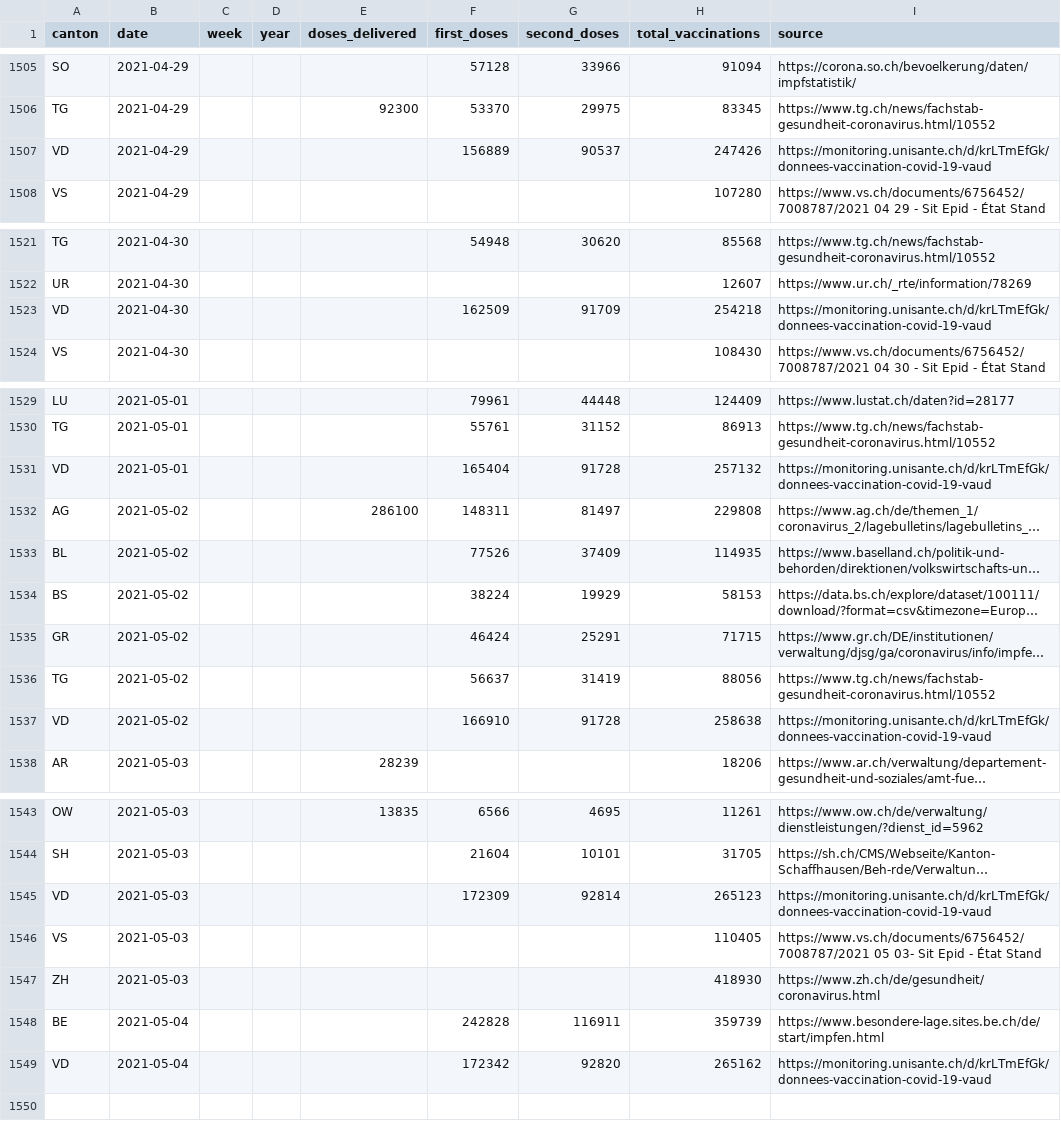
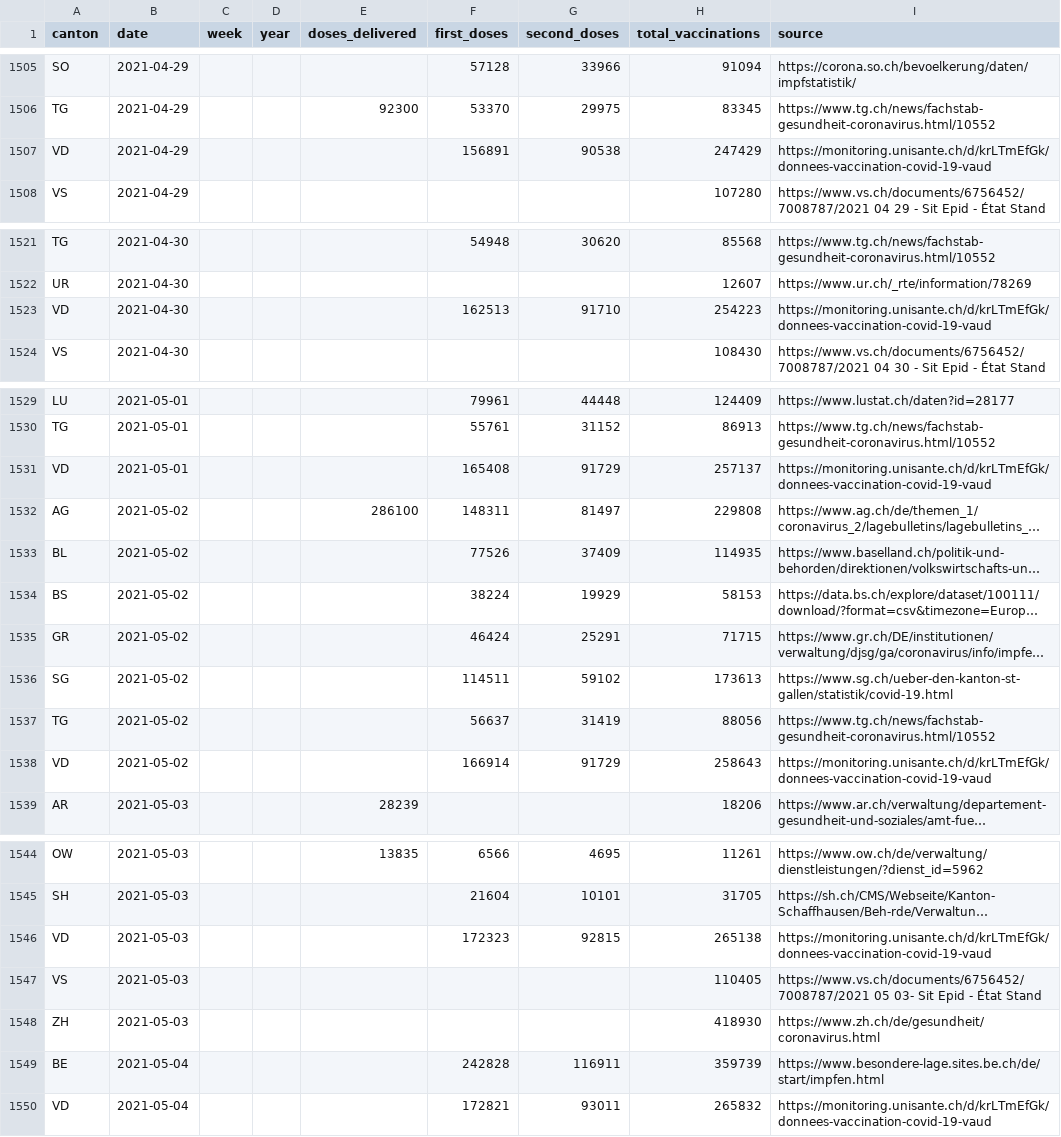
Before and after one commit to maekke/vaccination_data, a CSV file: vaccination_data_total.csv, drawn as a sheet; only a part is shown, gaps mark what is left out; long unchanged cells end in …; addresses are those after the commit; the diff covers the shown part only; the diff names each change by its address in the sheet, - before the commit and + after, or states it on an @@ line.

```diff
--- a/vaccination_data_total.csv
+++ b/vaccination_data_total.csv
-F1507 (first_doses): 156889
+F1507 (first_doses): 156891
-G1507 (second_doses): 90537
+G1507 (second_doses): 90538
-H1507 (total_vaccinations): 247426
+H1507 (total_vaccinations): 247429
-F1523 (first_doses): 162509
+F1523 (first_doses): 162513
-G1523 (second_doses): 91709
+G1523 (second_doses): 91710
-H1523 (total_vaccinations): 254218
+H1523 (total_vaccinations): 254223
-F1531 (first_doses): 165404
+F1531 (first_doses): 165408
-G1531 (second_doses): 91728
+G1531 (second_doses): 91729
-H1531 (total_vaccinations): 257132
+H1531 (total_vaccinations): 257137
+row 1536: SG | 2021-05-02 |  |  |  | 114511 | 59102 | 173613 | https://www.sg.ch/ueber-den-kanton-st-gallen/statistik/covid-19.html
-F1538 (first_doses): 166910
+F1538 (first_doses): 166914
-G1538 (second_doses): 91728
+G1538 (second_doses): 91729
-H1538 (total_vaccinations): 258638
+H1538 (total_vaccinations): 258643
-F1546 (first_doses): 172309
+F1546 (first_doses): 172323
-G1546 (second_doses): 92814
+G1546 (second_doses): 92815
-H1546 (total_vaccinations): 265123
+H1546 (total_vaccinations): 265138
-F1550 (first_doses): 172342
+F1550 (first_doses): 172821
-G1550 (second_doses): 92820
+G1550 (second_doses): 93011
-H1550 (total_vaccinations): 265162
+H1550 (total_vaccinations): 265832
```
Also changed, not shown: 46 edited cells elsewhere in this file, vaccination_data_sg.csv, vaccination_data_vd.csv.
